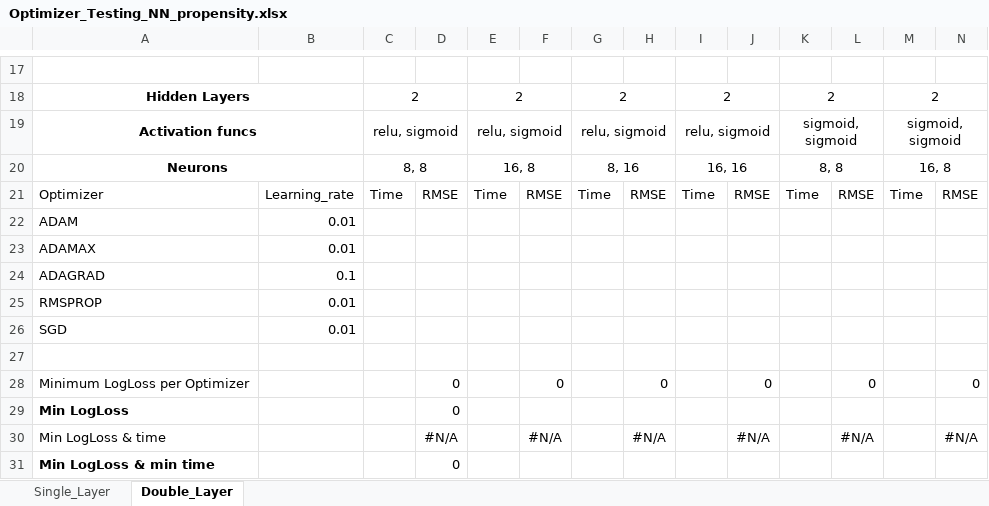
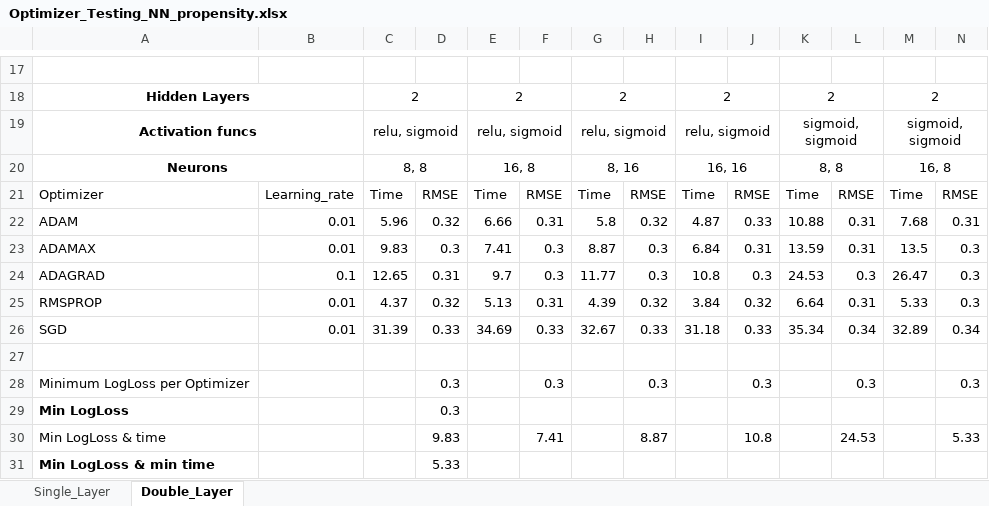
Before and after one commit to marccgrau/dml_est_general, an Excel workbook: efficiency_testing/sim_3_10/Optimizer_Testing_NN_propensity.xlsx, sheet Double_Layer, drawn as a sheet; only a part is shown, gaps mark what is left out; values as stored, in another font and other column widths than the file's, no borders; removed rows and columns are numbered as before the commit, all else as after; rows hold the shown columns only; the diff covers the shown part only; the diff names each change by its address in the sheet, - before the commit and + after, or states it on an @@ line.

```diff
--- a/efficiency_testing/sim_3_10/Optimizer_Testing_NN_propensity.xlsx (sheet Double_Layer)
+++ b/efficiency_testing/sim_3_10/Optimizer_Testing_NN_propensity.xlsx (sheet Double_Layer)
-row 22: ADAM | 0.01
-row 23: ADAMAX | 0.01
-row 24: ADAGRAD | 0.1
-row 25: RMSPROP | 0.01
-row 26: SGD | 0.01
+row 22: ADAM | 0.01 | 5.96 | 0.32 | 6.66 | 0.31 | 5.8 | 0.32 | 4.87 | 0.33 | 10.88 | 0.31 | 7.68 | 0.31
+row 23: ADAMAX | 0.01 | 9.83 | 0.3 | 7.41 | 0.3 | 8.87 | 0.3 | 6.84 | 0.31 | 13.59 | 0.31 | 13.5 | 0.3
+row 24: ADAGRAD | 0.1 | 12.65 | 0.31 | 9.7 | 0.3 | 11.77 | 0.3 | 10.8 | 0.3 | 24.53 | 0.3 | 26.47 | 0.3
+row 25: RMSPROP | 0.01 | 4.37 | 0.32 | 5.13 | 0.31 | 4.39 | 0.32 | 3.84 | 0.32 | 6.64 | 0.31 | 5.33 | 0.3
+row 26: SGD | 0.01 | 31.39 | 0.33 | 34.69 | 0.33 | 32.67 | 0.33 | 31.18 | 0.33 | 35.34 | 0.34 | 32.89 | 0.34
-row 28: Minimum LogLoss per Optimizer |  |  | 0 |  | 0 |  | 0 |  | 0 |  | 0 |  | 0
+row 28: Minimum LogLoss per Optimizer |  |  | 0.3 |  | 0.3 |  | 0.3 |  | 0.3 |  | 0.3 |  | 0.3
-D29: 0
+D29: 0.3
-row 30: Min LogLoss & time |  |  | #N/A |  | #N/A |  | #N/A |  | #N/A |  | #N/A |  | #N/A
+row 30: Min LogLoss & time |  |  | 9.83 |  | 7.41 |  | 8.87 |  | 10.8 |  | 24.53 |  | 5.33
-D31: 0
+D31: 5.33
```
Also changed, not shown: 6 added rows, 6 removed rows, 7 edited cells and cell formats elsewhere in this sheet, sheet Single_Layer, efficiency_testing/sim_3_10/Optimizer_Testing_NN_outcome.xlsx, 3 other files.
